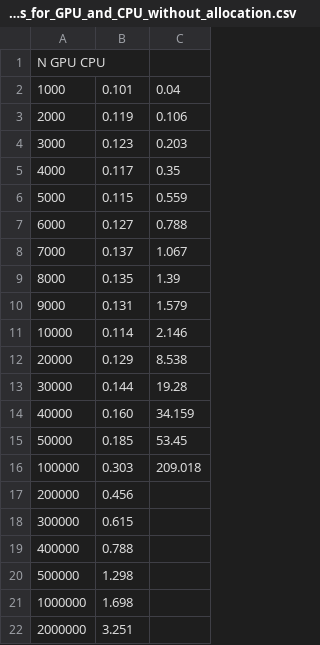
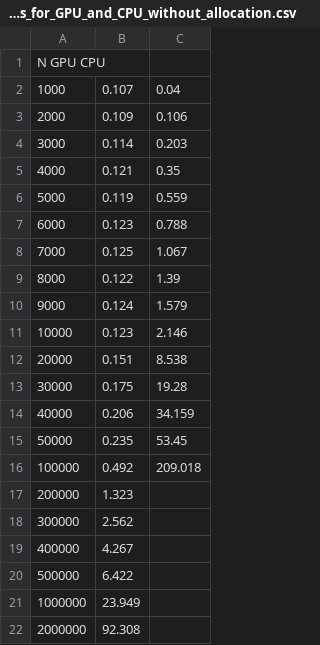
Before and after one commit to mattbellis/stanford-foothill-research-project-2011-dark-matter-and-gpus, a CSV file: Foothill_research_project_2011/assignment2/Times_for_GPU_and_CPU_without_allocation.csv, drawn as a sheet; the diff names each change by its address in the sheet, - before the commit and + after, or states it on an @@ line.

```diff
--- a/Foothill_research_project_2011/assignment2/Times_for_GPU_and_CPU_without_allocation.csv
+++ b/Foothill_research_project_2011/assignment2/Times_for_GPU_and_CPU_without_allocation.csv
-B2: 0.101
+B2: 0.107
-B3: 0.119
+B3: 0.109
-B4: 0.123
+B4: 0.114
-B5: 0.117
+B5: 0.121
-B6: 0.115
+B6: 0.119
-B7: 0.127
+B7: 0.123
-B8: 0.137
+B8: 0.125
-B9: 0.135
+B9: 0.122
-B10: 0.131
+B10: 0.124
-B11: 0.114
+B11: 0.123
-B12: 0.129
+B12: 0.151
-B13: 0.144
+B13: 0.175
-B14: 0.160
+B14: 0.206
-B15: 0.185
+B15: 0.235
-B16: 0.303
+B16: 0.492
-B17: 0.456
+B17: 1.323
-B18: 0.615
+B18: 2.562
-B19: 0.788
+B19: 4.267
-B20: 1.298
+B20: 6.422
-B21: 1.698
+B21: 23.949
-B22: 3.251
+B22: 92.308
```
